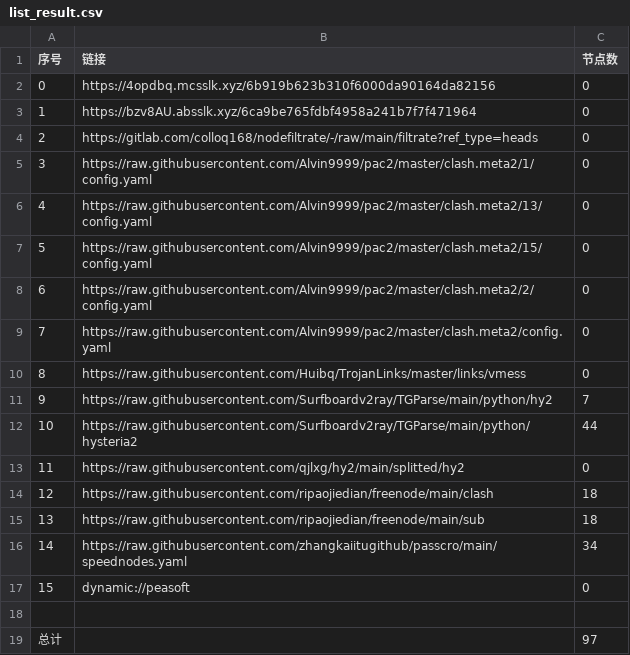
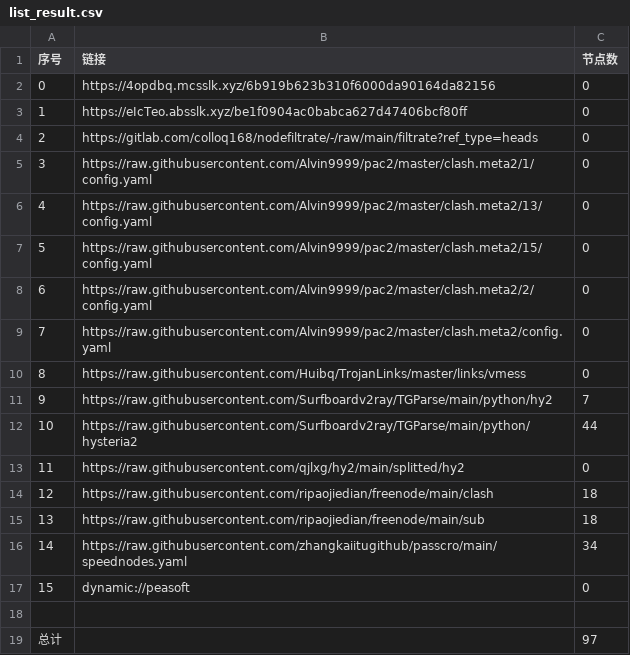
Before and after one commit to lejia1314520/AutoMergePublicNodes, a CSV file: list_result.csv, drawn as a sheet.

```diff
--- a/list_result.csv
+++ b/list_result.csv
@@ -2,3 +2,3 @@
 0,https://4opdbq.mcsslk.xyz/6b919b623b310f6000da90164da82156,0
-1,https://bzv8AU.absslk.xyz/6ca9be765fdbf4958a241b7f7f471964,0
+1,https://eIcTeo.absslk.xyz/be1f0904ac0babca627d47406bcf80ff,0
 2,https://gitlab.com/colloq168/nodefiltrate/-/raw/main/filtrate?ref_type=heads,0
```
Also changed, not shown: 3 other files.
